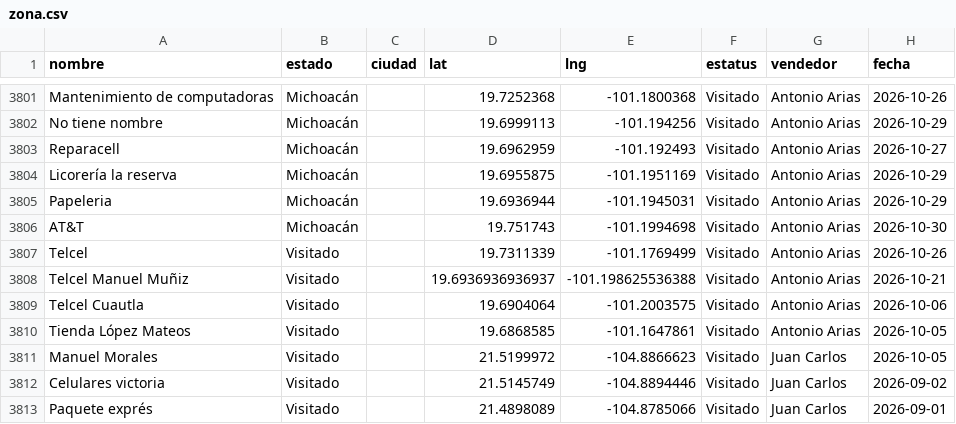
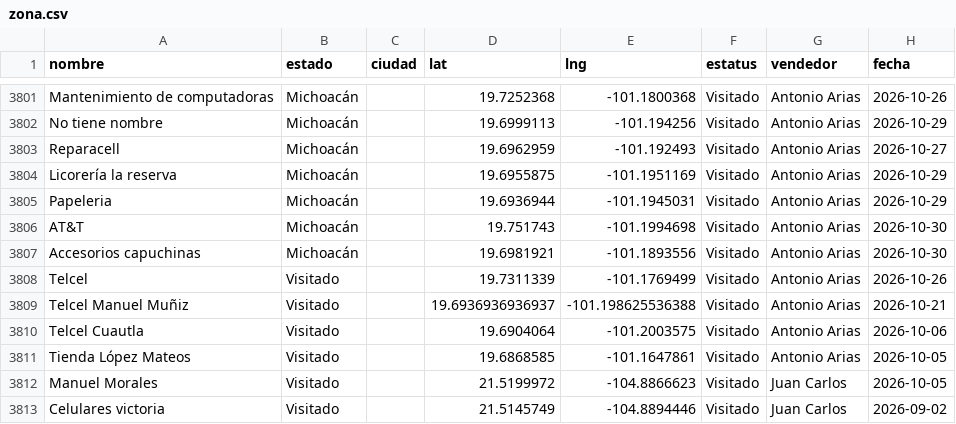
Before and after one commit to EduardoBandeliz/zona-eb, a CSV file: zona.csv, drawn as a sheet; only a part is shown, gaps mark what is left out; the shorter side is filled out with more unchanged rows.

Commit message:
zona.csv 30/Oct 12:03

```diff
--- a/zona.csv
+++ b/zona.csv
@@ -3806,2 +3806,3 @@ Papeleria,Michoacán,,19.6936944,-101.1945031,Visitado,Antonio Arias,2026-10-29
 AT&T,Michoacán,,19.751743,-101.1994698,Visitado,Antonio Arias,2026-10-30
+Accesorios capuchinas,Michoacán,,19.6981921,-101.1893556,Visitado,Antonio Arias,2026-10-30
 Telcel,Visitado,,19.7311339,-101.1769499,Visitado,Antonio Arias,2026-10-26
```
